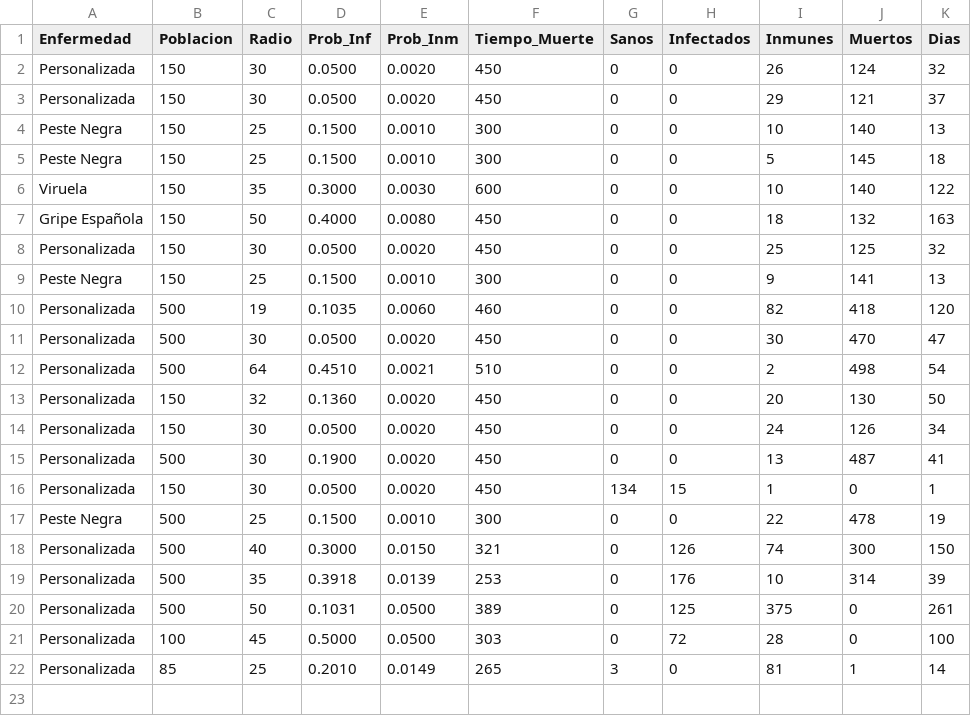
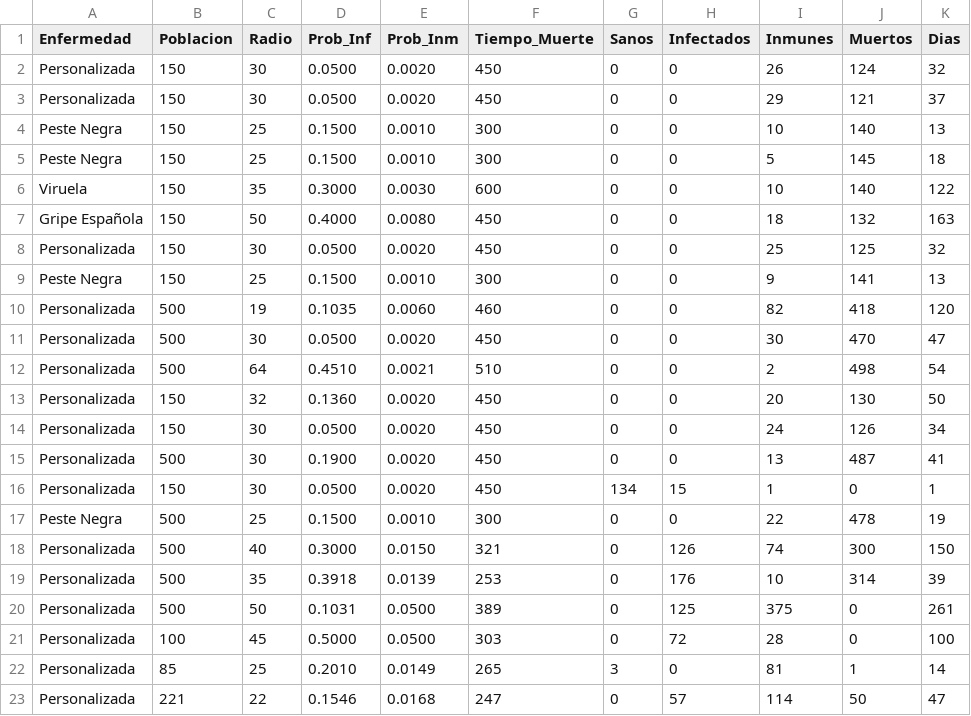
Before and after one commit to Enrrill/SImulacion, a CSV file: resultados.csv, drawn as a sheet.

```diff
--- a/resultados.csv
+++ b/resultados.csv
@@ -22 +22,2 @@ Personalizada,100,45,0.5000,0.0500,303,0,72,28,0,100
 Personalizada,85,25,0.2010,0.0149,265,3,0,81,1,14
+Personalizada,221,22,0.1546,0.0168,247,0,57,114,50,47
```
Also changed, not shown: 1 other file.
